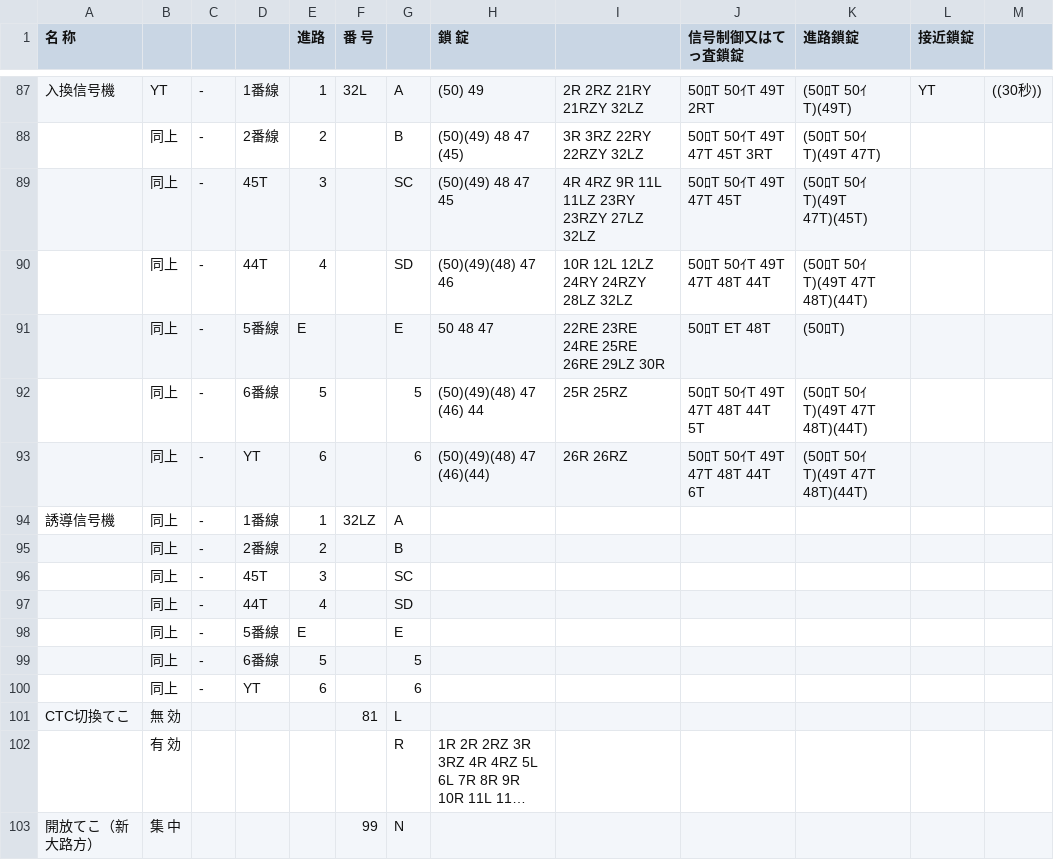
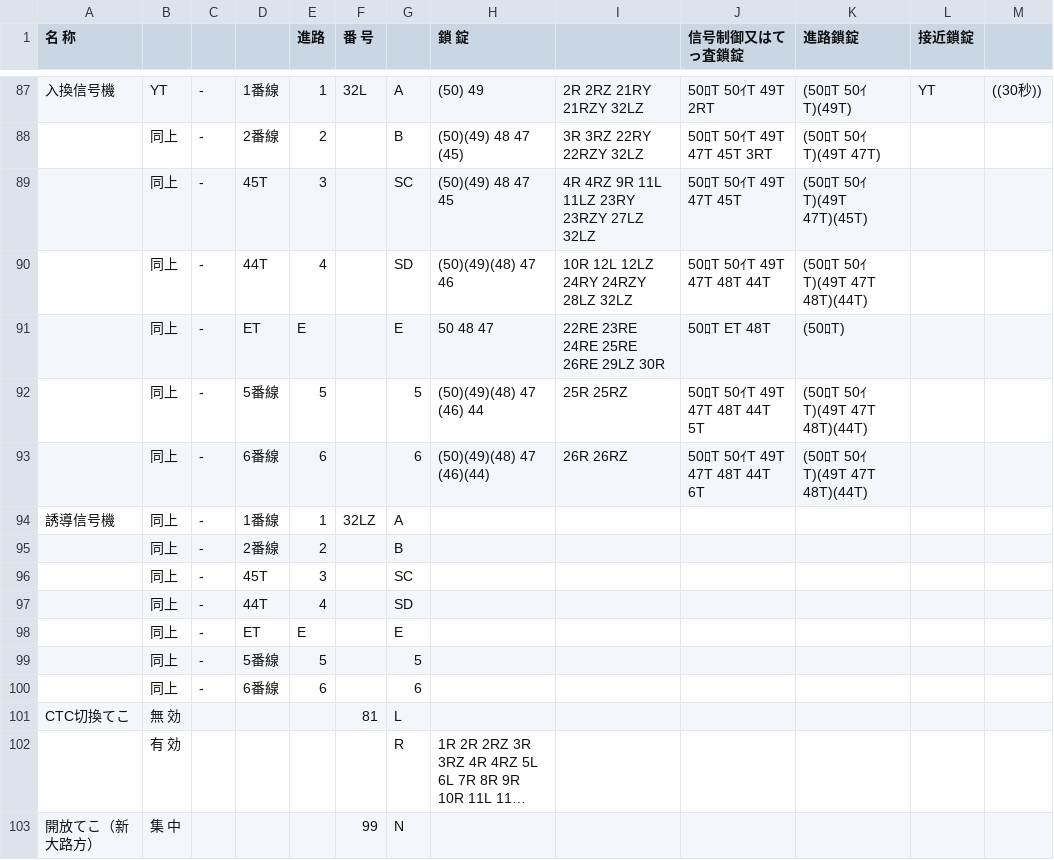
Before and after one commit to daidoji-traincrew-office/Traincrew_MultiATS_Server, a CSV file: Traincrew_MultiATS_Server/Data/RendoTable/TH65.csv, drawn as a sheet; only a part is shown, gaps mark what is left out; long unchanged cells end in ….

```diff
--- a/Traincrew_MultiATS_Server/Data/RendoTable/TH65.csv
+++ b/Traincrew_MultiATS_Server/Data/RendoTable/TH65.csv
@@ -90,5 +90,5 @@
 ,同上,-,44T,4,,SD,(50)(49)(48) 47  46,10R 12L 12LZ 24RY 24RZY 28LZ 32LZ,50ﾛT 50ｲT 49T 47T 48T 44T,(50ﾛT 50ｲT)(49T 47T 48T)(44T),,
-,同上,-,5番線,E,,E, 50  48  47,22RE 23RE 24RE 25RE 26RE 29LZ 30R,50ﾛT ET 48T,(50ﾛT),,
-,同上,-,6番線,5,,5,(50)(49)(48) 47 (46) 44,25R 25RZ,50ﾛT 50ｲT 49T 47T 48T 44T 5T,(50ﾛT 50ｲT)(49T 47T 48T)(44T),,
-,同上,-,YT,6,,6,(50)(49)(48) 47 (46)(44),26R 26RZ,50ﾛT 50ｲT 49T 47T 48T 44T 6T,(50ﾛT 50ｲT)(49T 47T 48T)(44T),,
+,同上,-,ET,E,,E, 50  48  47,22RE 23RE 24RE 25RE 26RE 29LZ 30R,50ﾛT ET 48T,(50ﾛT),,
+,同上,-,5番線,5,,5,(50)(49)(48) 47 (46) 44,25R 25RZ,50ﾛT 50ｲT 49T 47T 48T 44T 5T,(50ﾛT 50ｲT)(49T 47T 48T)(44T),,
+,同上,-,6番線,6,,6,(50)(49)(48) 47 (46)(44),26R 26RZ,50ﾛT 50ｲT 49T 47T 48T 44T 6T,(50ﾛT 50ｲT)(49T 47T 48T)(44T),,
 誘導信号機,同上,-,1番線,1,32LZ,A,,,,,,
@@ -97,5 +97,5 @@
 ,同上,-,44T,4,,SD,,,,,,
-,同上,-,5番線,E,,E,,,,,,
-,同上,-,6番線,5,,5,,,,,,
-,同上,-,YT,6,,6,,,,,,
+,同上,-,ET,E,,E,,,,,,
+,同上,-,5番線,5,,5,,,,,,
+,同上,-,6番線,6,,6,,,,,,
 CTC切換てこ,無　　効,,,,81,L,,,,,,
```
Also changed, not shown: Traincrew_MultiATS_Server/Data/RendoTable/TH66S.csv, Traincrew_MultiATS_Server/Data/RendoTable/TH67.csv, 1 other file.
